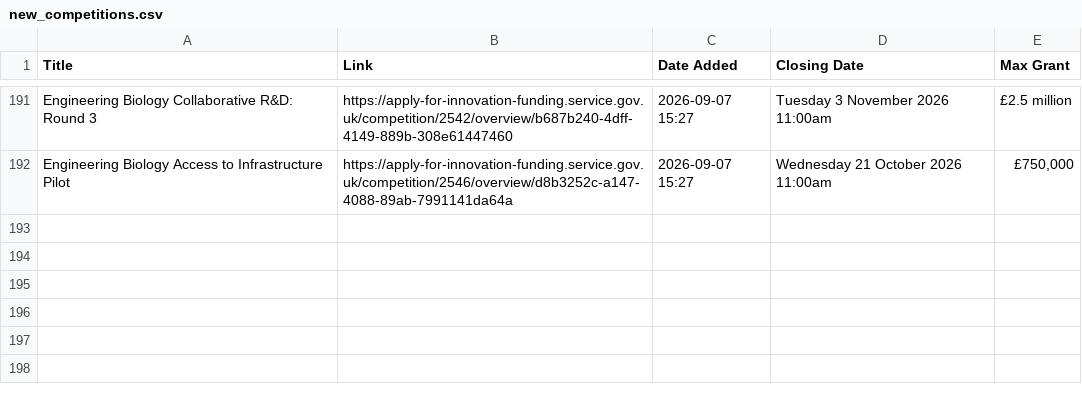
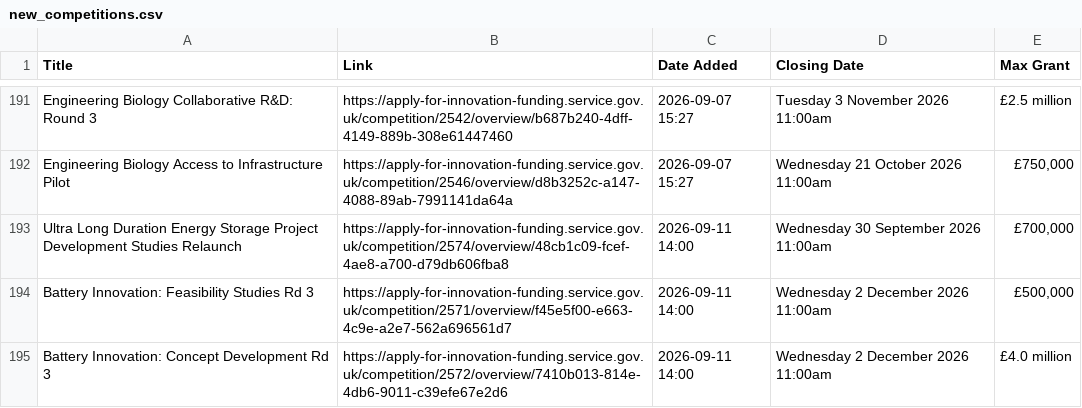
Before and after one commit to Vivien-Badaut/Innovate-UK-Public-Feed, a CSV file: new_competitions.csv, drawn as a sheet; only a part is shown, gaps mark what is left out.

```diff
--- a/new_competitions.csv
+++ b/new_competitions.csv
@@ -192 +192,4 @@ Engineering Biology Collaborative R&D: Round 3,https://apply-for-innovation-fund
 Engineering Biology Access to Infrastructure Pilot,https://apply-for-innovation-funding.service.gov.uk/competition/2546/overview/d8b3252c-a147-4088-89ab-7991141da64a,2026-09-07 15:27,Wednesday 21 October 2026 11:00am,"£750,000"
+Ultra Long Duration Energy Storage Project Development Studies Relaunch,https://apply-for-innovation-funding.service.gov.uk/competition/2574/overview/48cb1c09-fcef-4ae8-a700-d79db606fba8,2026-09-11 14:00,Wednesday 30 September 2026 11:00am,"£700,000"
+Battery Innovation: Feasibility Studies Rd 3,https://apply-for-innovation-funding.service.gov.uk/competition/2571/overview/f45e5f00-e663-4c9e-a2e7-562a696561d7,2026-09-11 14:00,Wednesday 2 December 2026 11:00am,"£500,000"
+Battery Innovation: Concept Development Rd 3,https://apply-for-innovation-funding.service.gov.uk/competition/2572/overview/7410b013-814e-4db6-9011-c39efe67e2d6,2026-09-11 14:00,Wednesday 2 December 2026 11:00am,£4.0 million
```
